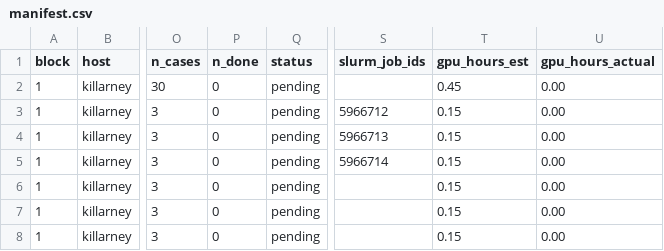
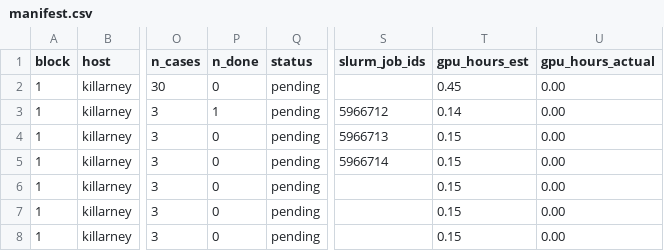
Before and after one commit to billxby/lossy-token-eff, a CSV file: campaign/addendum/step9/manifest.csv, drawn as a sheet; only a part is shown, gaps mark what is left out; the diff names each change by its address in the sheet, - before the commit and + after, or states it on an @@ line.

```diff
--- a/campaign/addendum/step9/manifest.csv
+++ b/campaign/addendum/step9/manifest.csv
-P3 (n_done): 0
+P3 (n_done): 1
-T3 (gpu_hours_est): 0.15
+T3 (gpu_hours_est): 0.14
```
Also changed, not shown: 3 other files.
